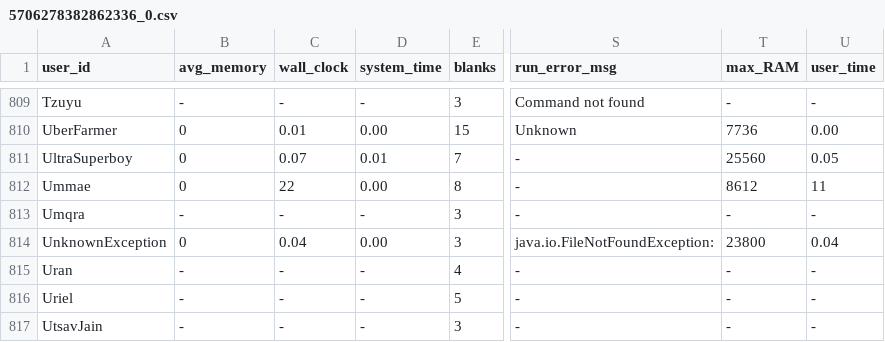
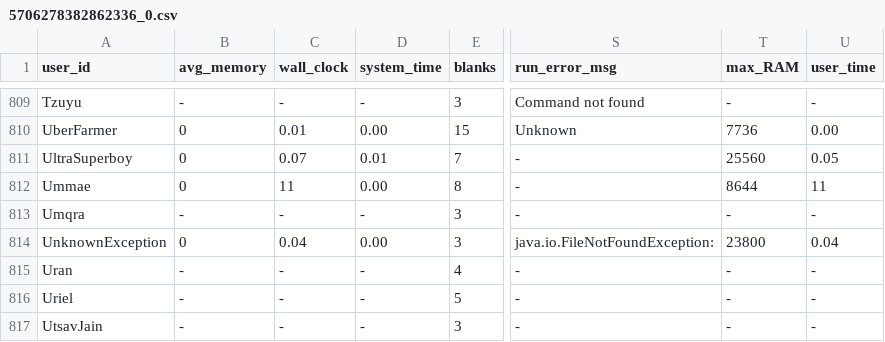
Before and after one commit to emmawestman/GCJ-backup, a CSV file: 5706278382862336_0.csv, drawn as a sheet; only a part is shown, gaps mark what is left out; the diff names each change by its address in the sheet, - before the commit and + after, or states it on an @@ line.

Commit message:
JVPC++

```diff
--- a/5706278382862336_0.csv
+++ b/5706278382862336_0.csv
-C812 (wall_clock): 22
+C812 (wall_clock): 11
-T812 (max_RAM): 8612
+T812 (max_RAM): 8644
```
